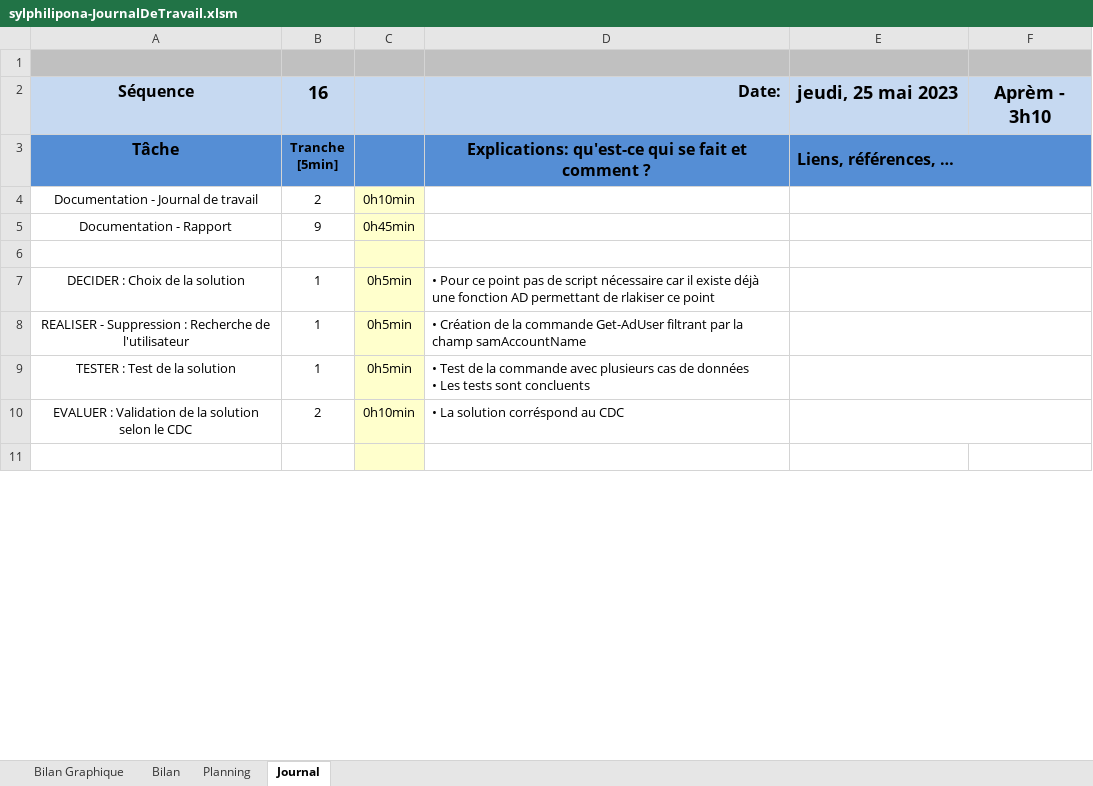
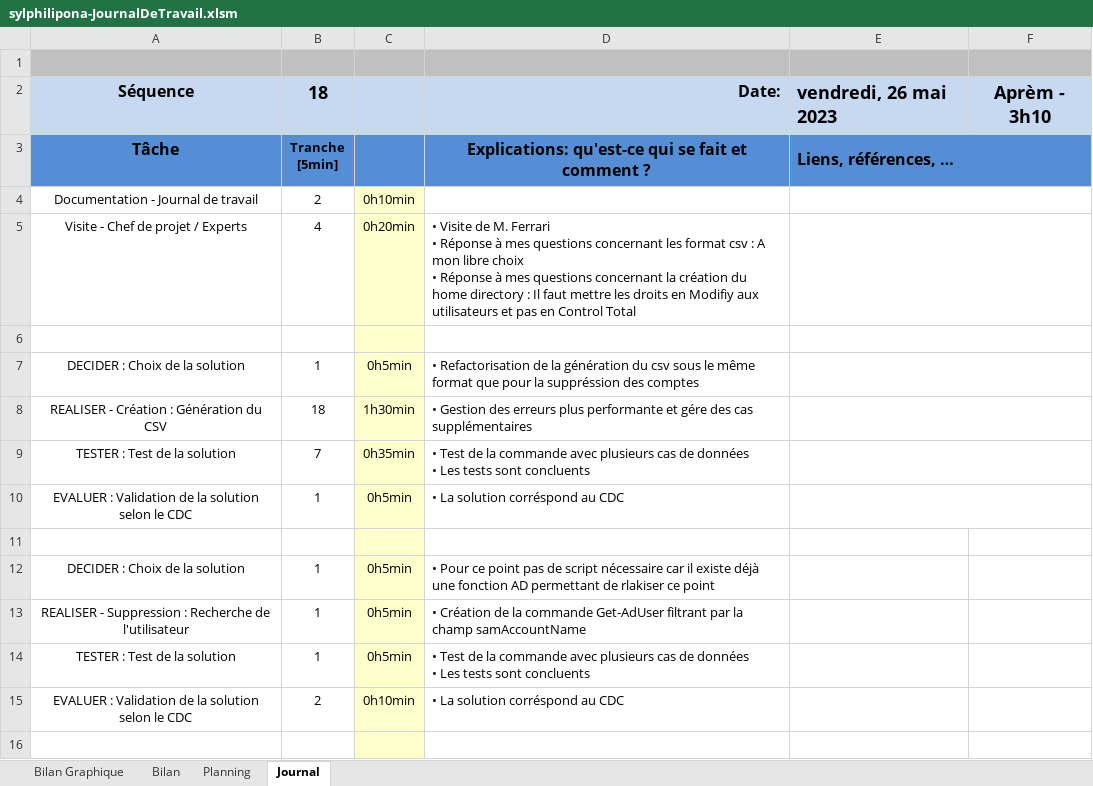
Before and after one commit to SylvainPhilipona/TPI-AD-Users-Management, an Excel workbook: Administratif/sylphilipona-JournalDeTravail.xlsm, sheet Journal, drawn as a sheet; only a part is shown; values as stored, in another font and other column widths than the file's, no borders; charts and pictures and conditional formats not drawn; 1 other sheet too large or unreadable and not compared; removed rows and columns are numbered as before the commit, all else as after; ↵ is a line break in a cell; the diff covers the shown part only; the diff names each change by its address in the sheet, - before the commit and + after, or states it on an @@ line.

```diff
--- a/Administratif/sylphilipona-JournalDeTravail.xlsm (sheet Journal)
+++ b/Administratif/sylphilipona-JournalDeTravail.xlsm (sheet Journal)
-B2: 16
+B2: 18
-E2: jeudi, 25 mai 2023
+E2: vendredi, 26 mai 2023
+row 5: Visite - Chef de projet / Experts | 4 | 0h20min | • Visite de M. Ferrari ↵ • Réponse à mes questions concernant les format csv : A mon libre choix ↵ • Réponse à mes questions concernant la création du home directory : Il faut mettre les droits en Modifiy aux utilisateurs et pas en Control Total
-row 6: Documentation - Rapport | 9 | 0h45min
+row 6: (empty)
+row 7: DECIDER : Choix de la solution | 1 | 0h5min | • Refactorisation de la génération du csv sous le même format que pour la suppréssion des comptes
+row 8: REALISER - Création : Génération du CSV | 18 | 1h30min | • Gestion des erreurs plus performante et gére des cas supplémentaires
+row 9: TESTER : Test de la solution | 7 | 0h35min | • Test de la commande avec plusieurs cas de données ↵ • Les tests sont concluents
+row 10: EVALUER : Validation de la solution selon le CDC | 1 | 0h5min | • La solution corréspond au CDC
-E6:F6 merged
-E7:F7 merged
-E8:F8 merged
-E9:F9 merged
-E10:F10 merged
```
Also changed, not shown: 33 added rows, 6 edited cells and merged cells elsewhere in this sheet, sheet Bilan Graphique, formulas that keep their value, charts or pictures, 11 other files.
